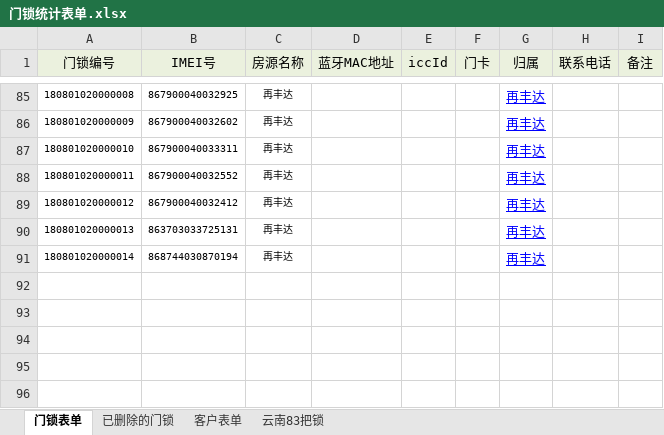
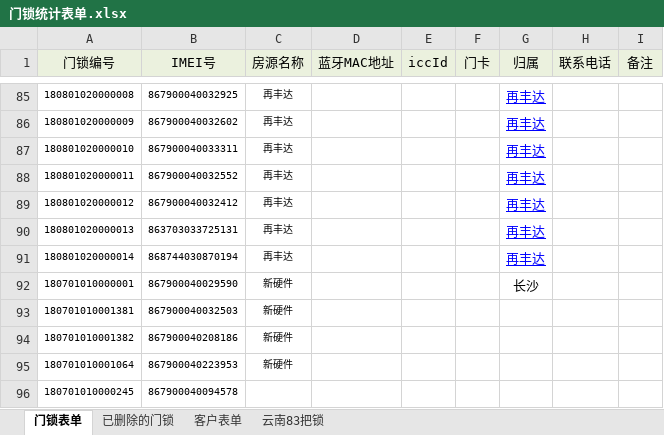
Before and after one commit to hejihong/learngit, an Excel workbook: 门锁统计表单.xlsx, sheet 门锁表单, drawn as a sheet; only a part is shown, gaps mark what is left out; values as stored, in another font and other column widths than the file's, no borders; the diff names each change by its address in the sheet, - before the commit and + after, or states it on an @@ line.

```diff
--- a/门锁统计表单.xlsx (sheet 门锁表单)
+++ b/门锁统计表单.xlsx (sheet 门锁表单)
+row 92: 180701010000001 | 867900040029590 | 新硬件 |  |  |  | 长沙
+row 93: 180701010001381 | 867900040032503 | 新硬件
+row 94: 180701010001382 | 867900040208186 | 新硬件
+row 95: 180701010001064 | 867900040223953 | 新硬件
+row 96: 180701010000245 | 867900040094578
```
Also changed, not shown: 门锁出入库登记表.xlsx.
